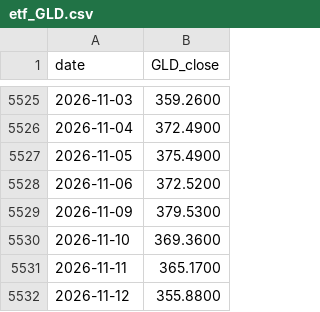
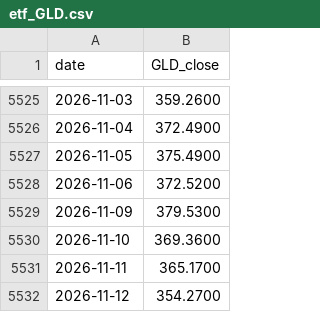
Before and after one commit to zac-t-smith/TheFulcrumMemo, a CSV file: quant/data/etf_GLD.csv, drawn as a sheet; only a part is shown, gaps mark what is left out.

```diff
--- a/quant/data/etf_GLD.csv
+++ b/quant/data/etf_GLD.csv
@@ -5531,2 +5531,2 @@ date,GLD_close
 2026-11-11,365.1700
-2026-11-12,355.8800
+2026-11-12,354.2700
```
Also changed, not shown: quant/data/ebp.csv, quant/data/etf_HYG.csv, 39 other files.
